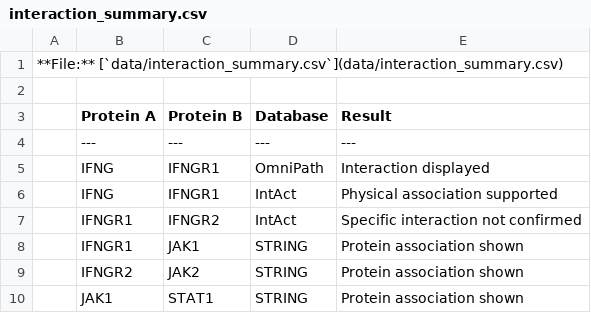
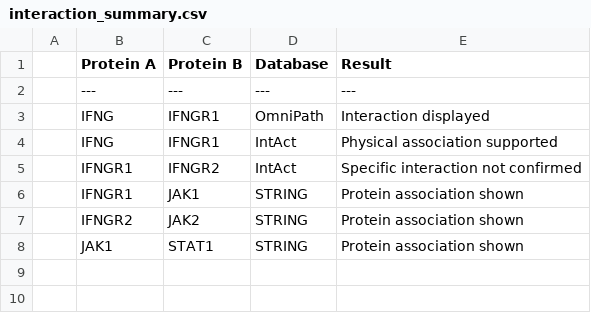
Before and after one commit to vhellanine/Cell-to-Cell-Communication, a CSV file: Data/interaction_summary.csv, drawn as a sheet.

Commit message:
Update interaction_summary.csv

```diff
--- a/Data/interaction_summary.csv
+++ b/Data/interaction_summary.csv
@@ -1,3 +1 @@
-**File:** [`data/interaction_summary.csv`](data/interaction_summary.csv)
-
 | Protein A | Protein B | Database | Result |
```
